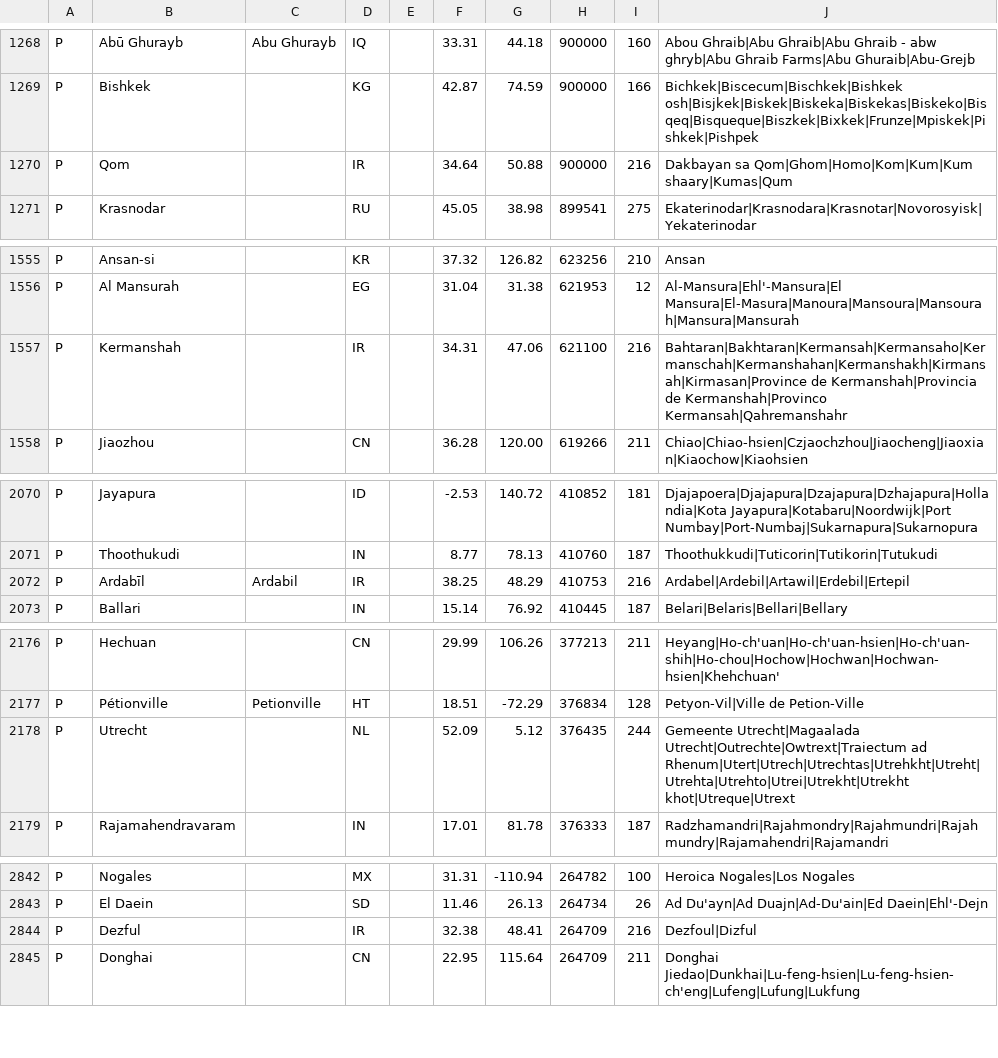
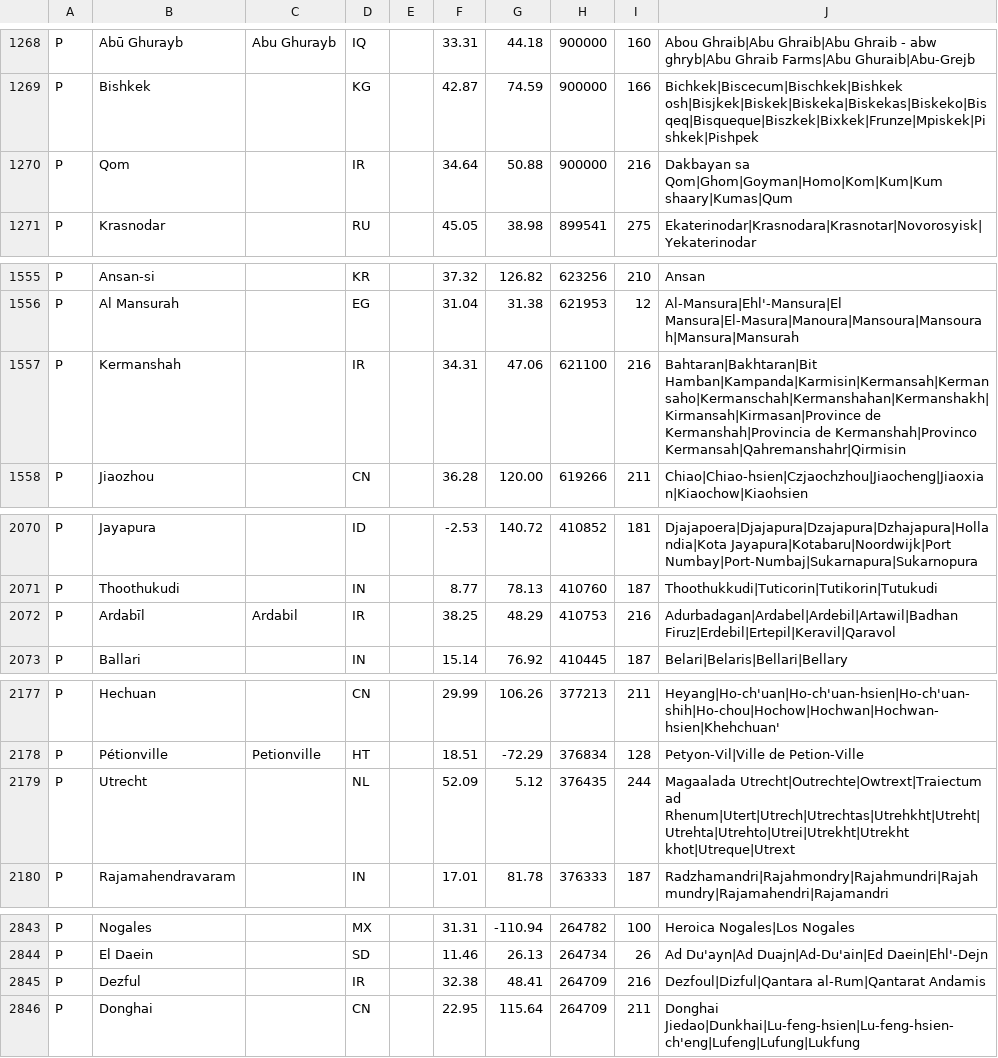
Before and after one commit to saeedjassani/ShiaCompanion, a TSV file: assets/cities.tsv, drawn as a sheet; only a part is shown, gaps mark what is left out; the diff covers the shown part only.

```diff
--- a/assets/cities.tsv
+++ b/assets/cities.tsv
@@ -1269,3 +1269,3 @@ P	Abū Ghurayb	Abu Ghurayb	IQ		33.31	44.18	900000	160	Abou Ghraib|Abu Ghraib|Abu
 P	Bishkek		KG		42.87	74.59	900000	166	Bichkek|Biscecum|Bischkek|Bishkek osh|Bisjkek|Biskek|Biskeka|Biskekas|Biskeko|Bisqeq|Bisqueque|Biszkek|Bixkek|Frunze|Mpiskek|Pishkek|Pishpek
-P	Qom		IR		34.64	50.88	900000	216	Dakbayan sa Qom|Ghom|Homo|Kom|Kum|Kum shaary|Kumas|Qum
+P	Qom		IR		34.64	50.88	900000	216	Dakbayan sa Qom|Ghom|Goyman|Homo|Kom|Kum|Kum shaary|Kumas|Qum
 P	Krasnodar		RU		45.05	38.98	899541	275	Ekaterinodar|Krasnodara|Krasnotar|Novorosyisk|Yekaterinodar
@@ -1556,3 +1556,3 @@ P	Ansan-si		KR		37.32	126.82	623256	210	Ansan
 P	Al Mansurah		EG		31.04	31.38	621953	12	Al-Mansura|Ehl'-Mansura|El Mansura|El-Masura|Manoura|Mansoura|Mansourah|Mansura|Mansurah
-P	Kermanshah		IR		34.31	47.06	621100	216	Bahtaran|Bakhtaran|Kermansah|Kermansaho|Kermanschah|Kermanshahan|Kermanshakh|Kirmansah|Kirmasan|Province de Kermanshah|Provincia de Kermanshah|Provinco Kermansah|Qahremanshahr
+P	Kermanshah		IR		34.31	47.06	621100	216	Bahtaran|Bakhtaran|Bit Hamban|Kampanda|Karmisin|Kermansah|Kermansaho|Kermanschah|Kermanshahan|Kermanshakh|Kirmansah|Kirmasan|Province de Kermanshah|Provincia de Kermanshah|Provinco Kermansah|Qahremanshahr|Qirmisin
 P	Jiaozhou		CN		36.28	120.00	619266	211	Chiao|Chiao-hsien|Czjaochzhou|Jiaocheng|Jiaoxian|Kiaochow|Kiaohsien
@@ -2071,3 +2071,3 @@ P	Jayapura		ID		-2.53	140.72	410852	181	Djajapoera|Djajapura|Dzajapura|Dzhajapur
 P	Thoothukudi		IN		8.77	78.13	410760	187	Thoothukkudi|Tuticorin|Tutikorin|Tutukudi
-P	Ardabīl	Ardabil	IR		38.25	48.29	410753	216	Ardabel|Ardebil|Artawil|Erdebil|Ertepil
+P	Ardabīl	Ardabil	IR		38.25	48.29	410753	216	Adurbadagan|Ardabel|Ardebil|Artawil|Badhan Firuz|Erdebil|Ertepil|Keravil|Qaravol
 P	Ballari		IN		15.14	76.92	410445	187	Belari|Belaris|Bellari|Bellary
@@ -2177,3 +2178,3 @@ P	Hechuan		CN		29.99	106.26	377213	211	Heyang|Ho-ch'uan|Ho-ch'uan-hsien|Ho-ch'ua
 P	Pétionville	Petionville	HT		18.51	-72.29	376834	128	Petyon-Vil|Ville de Petion-Ville
-P	Utrecht		NL		52.09	5.12	376435	244	Gemeente Utrecht|Magaalada Utrecht|Outrechte|Owtrext|Traiectum ad Rhenum|Utert|Utrech|Utrechtas|Utrehkht|Utreht|Utrehta|Utrehto|Utrei|Utrekht|Utrekht khot|Utreque|Utrext
+P	Utrecht		NL		52.09	5.12	376435	244	Magaalada Utrecht|Outrechte|Owtrext|Traiectum ad Rhenum|Utert|Utrech|Utrechtas|Utrehkht|Utreht|Utrehta|Utrehto|Utrei|Utrekht|Utrekht khot|Utreque|Utrext
 P	Rajamahendravaram		IN		17.01	81.78	376333	187	Radzhamandri|Rajahmondry|Rajahmundri|Rajahmundry|Rajamahendri|Rajamandri
@@ -2843,3 +2844,3 @@ P	Nogales		MX		31.31	-110.94	264782	100	Heroica Nogales|Los Nogales
 P	El Daein		SD		11.46	26.13	264734	26	Ad Du'ayn|Ad Duajn|Ad-Du'ain|Ed Daein|Ehl'-Dejn
-P	Dezful		IR		32.38	48.41	264709	216	Dezfoul|Dizful
+P	Dezful		IR		32.38	48.41	264709	216	Dezfoul|Dizful|Qantara al-Rum|Qantarat Andamis
 P	Donghai		CN		22.95	115.64	264709	211	Donghai Jiedao|Dunkhai|Lu-feng-hsien|Lu-feng-hsien-ch'eng|Lufeng|Lufung|Lukfung
```
Also changed, not shown: 2 added rows and 4 edited cells elsewhere in this file, 18 other files.
